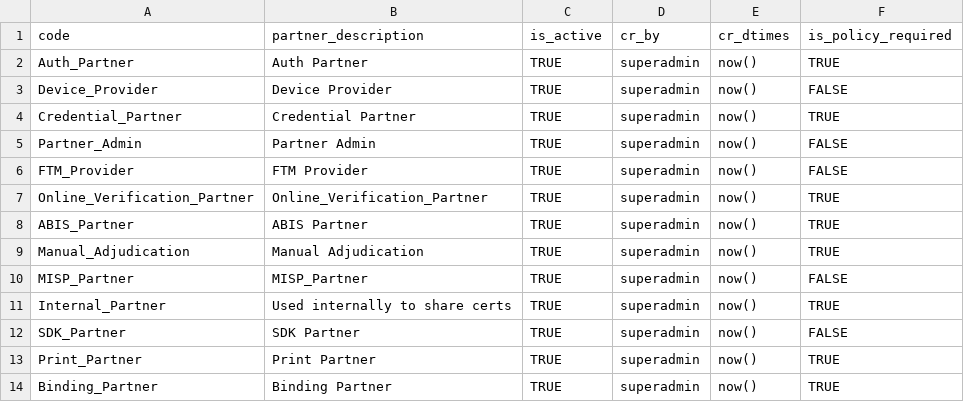
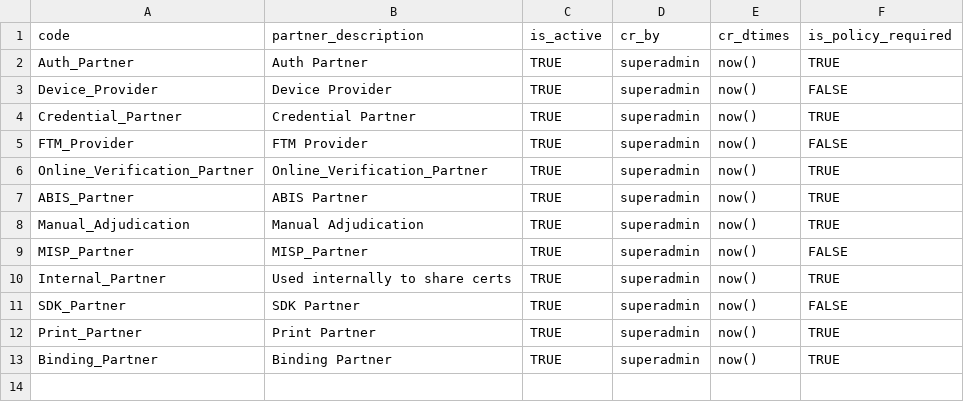
Before and after one commit to mosip/partner-management-services, a CSV file: db_scripts/mosip_pms/dml/pms-partner_type.csv, drawn as a sheet.

Commit message:
#1760 , MOSIP-44073 : Removed Partner_Admin from pms-partner_type table (#1971)
* #1760 , MOSIP-44073 : Removed Partner_Admin from pms-partner_type table

Signed-off-by: Chetan Kumar Hirematha <chetankumar.h.239@gmail.com>

* #1760 , MOSIP-44073 : Removed Partner_Admin from pms-partner_type table

Signed-off-by: Chetan Kumar Hirematha <chetankumar.h.239@gmail.com>

* CR

Signed-off-by: Chetan Kumar Hirematha <chetankumar.h.239@gmail.com>

---------

Signed-off-by: Chetan Kumar Hirematha <chetankumar.h.239@gmail.com>

```diff
--- a/db_scripts/mosip_pms/dml/pms-partner_type.csv
+++ b/db_scripts/mosip_pms/dml/pms-partner_type.csv
@@ -4,3 +4,2 @@ Device_Provider,Device Provider,TRUE,superadmin,now(),FALSE
 Credential_Partner,Credential Partner,TRUE,superadmin,now(),TRUE
-Partner_Admin,Partner Admin,TRUE,superadmin,now(),FALSE
 FTM_Provider,FTM Provider,TRUE,superadmin,now(),FALSE
```
Also changed, not shown: 2 other files.
